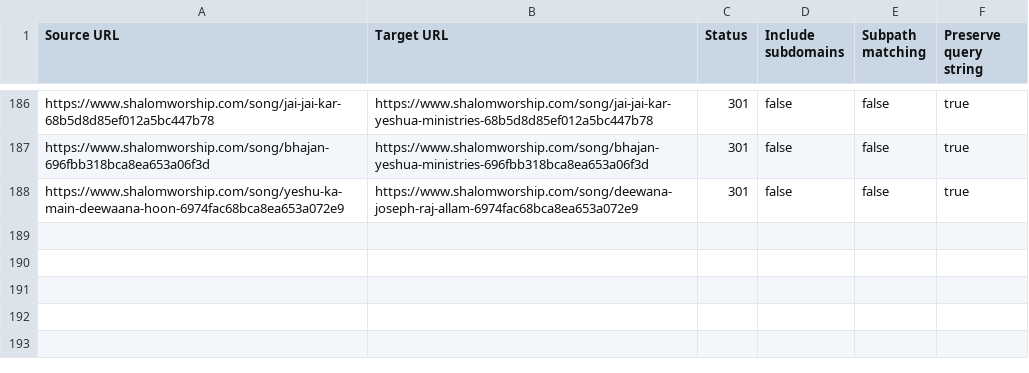
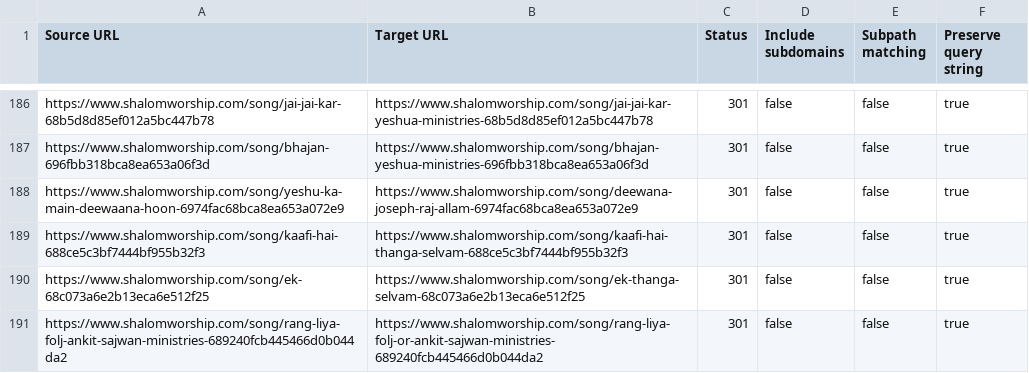
Before and after one commit to shekhargrace14/shalomworship, a CSV file: public/redirects.csv, drawn as a sheet; only a part is shown, gaps mark what is left out.

```diff
--- a/public/redirects.csv
+++ b/public/redirects.csv
@@ -188 +188,4 @@ https://www.shalomworship.com/song/bhajan-696fbb318bca8ea653a06f3d,https://www.s
 https://www.shalomworship.com/song/yeshu-ka-main-deewaana-hoon-6974fac68bca8ea653a072e9,https://www.shalomworship.com/song/deewana-joseph-raj-allam-6974fac68bca8ea653a072e9,301,false,false,true
+https://www.shalomworship.com/song/kaafi-hai-688ce5c3bf7444bf955b32f3,https://www.shalomworship.com/song/kaafi-hai-thanga-selvam-688ce5c3bf7444bf955b32f3,301,false,false,true
+https://www.shalomworship.com/song/ek-68c073a6e2b13eca6e512f25,https://www.shalomworship.com/song/ek-thanga-selvam-68c073a6e2b13eca6e512f25,301,false,false,true
+https://www.shalomworship.com/song/rang-liya-folj-ankit-sajwan-ministries-689240fcb445466d0b044da2,https://www.shalomworship.com/song/rang-liya-folj-or-ankit-sajwan-ministries-689240fcb445466d0b044da2,301,false,false,true
```
Also changed, not shown: 18 other files.
